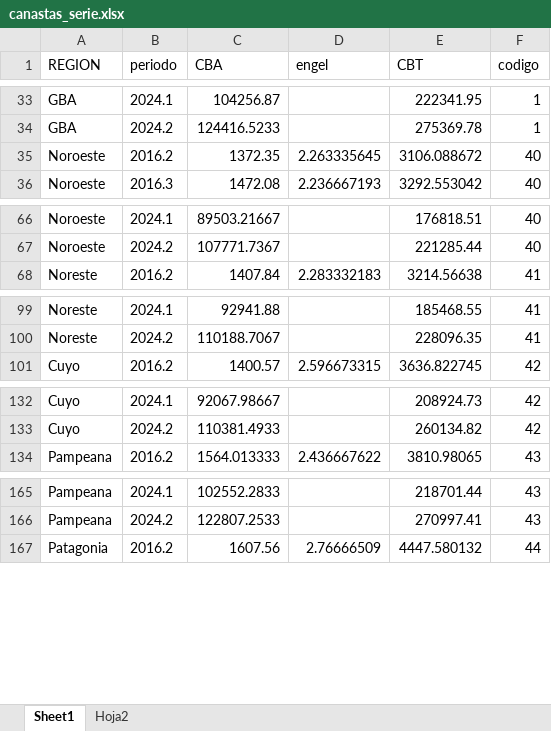
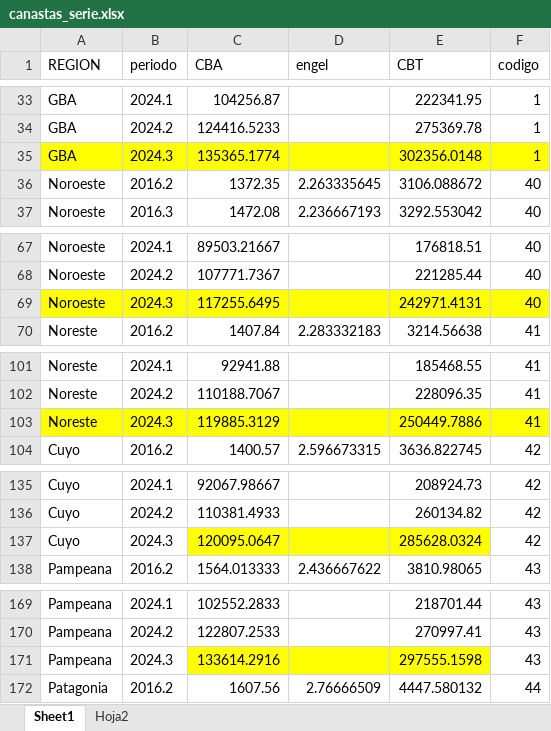
Before and after one commit to joserodriguez86/pobreza_arg, an Excel workbook: fuentes/canastas_serie.xlsx, sheet Sheet1, drawn as a sheet; only a part is shown, gaps mark what is left out; values as stored, in another font and other column widths than the file's, no borders; the diff covers the shown part only; the diff names each change by its address in the sheet, - before the commit and + after, or states it on an @@ line.

```diff
--- a/fuentes/canastas_serie.xlsx (sheet Sheet1)
+++ b/fuentes/canastas_serie.xlsx (sheet Sheet1)
+row 35: GBA | 2024.3 | 135365.1774 |  | 302356.0148 | 1
+row 69: Noroeste | 2024.3 | 117255.6495 |  | 242971.4131 | 40
+row 103: Noreste | 2024.3 | 119885.3129 |  | 250449.7886 | 41
+row 137: Cuyo | 2024.3 | 120095.0647 |  | 285628.0324 | 42
+row 171: Pampeana | 2024.3 | 133614.2916 |  | 297555.1598 | 43
```
Also changed, not shown: 1 added row elsewhere in this sheet, salidas/metricas.xlsx, 46 other files.
